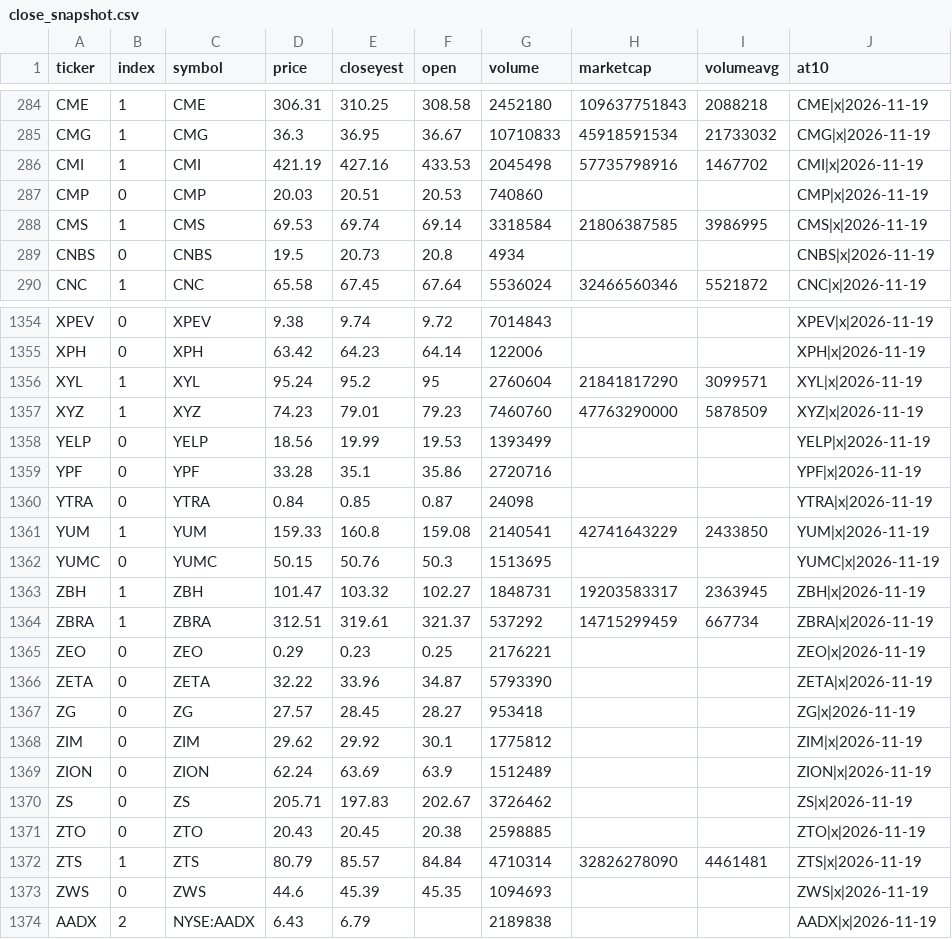
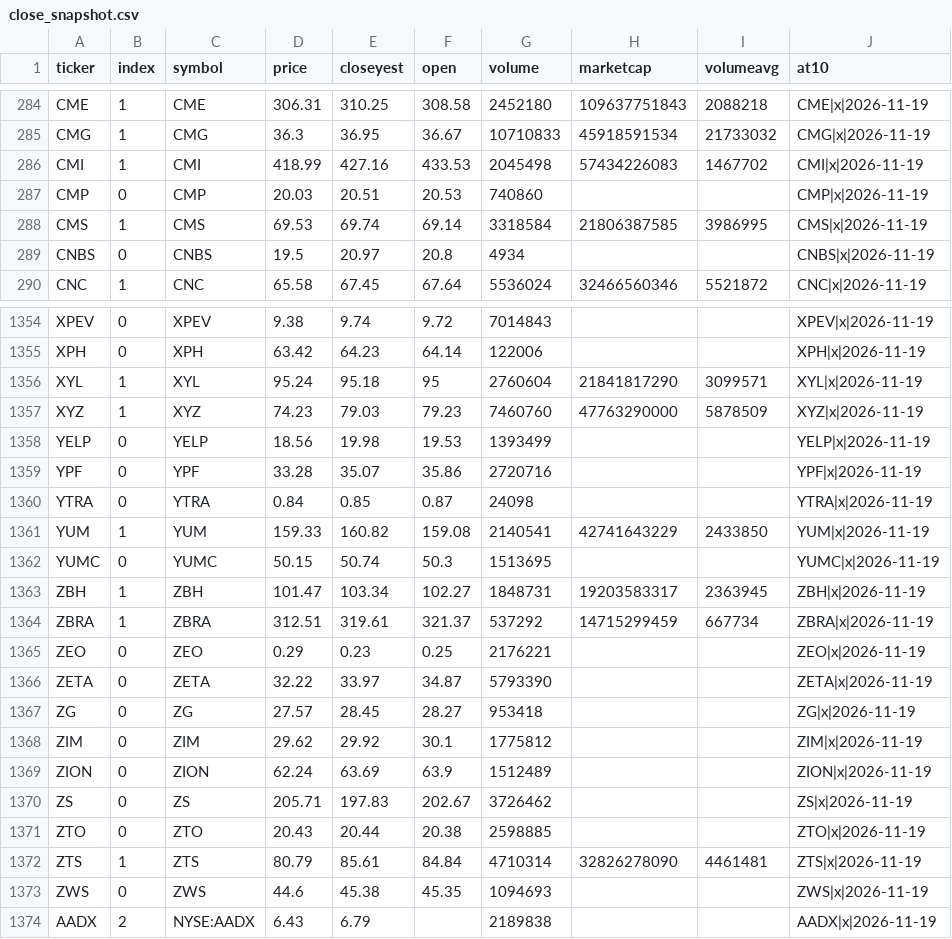
Before and after one commit to az123-stack/breadth-monitor, a CSV file: data/close_snapshot.csv, drawn as a sheet; only a part is shown, gaps mark what is left out; the diff covers the shown part only; the diff names each change by its address in the sheet, - before the commit and + after, or states it on an @@ line.

Commit message:
Close snapshot 2026-11-19

```diff
--- a/data/close_snapshot.csv
+++ b/data/close_snapshot.csv
-D286 (price): 421.19
+D286 (price): 418.99
-H286 (marketcap): 57735798916
+H286 (marketcap): 57434226083
-E289 (closeyest): 20.73
+E289 (closeyest): 20.97
-E1356 (closeyest): 95.2
+E1356 (closeyest): 95.18
-E1357 (closeyest): 79.01
+E1357 (closeyest): 79.03
-E1358 (closeyest): 19.99
+E1358 (closeyest): 19.98
-E1359 (closeyest): 35.1
+E1359 (closeyest): 35.07
-E1361 (closeyest): 160.8
+E1361 (closeyest): 160.82
-E1362 (closeyest): 50.76
+E1362 (closeyest): 50.74
-E1363 (closeyest): 103.32
+E1363 (closeyest): 103.34
-E1366 (closeyest): 33.96
+E1366 (closeyest): 33.97
-E1371 (closeyest): 20.45
+E1371 (closeyest): 20.44
-E1372 (closeyest): 85.57
+E1372 (closeyest): 85.61
-E1373 (closeyest): 45.39
+E1373 (closeyest): 45.38
```
Also changed, not shown: 65 edited cells elsewhere in this file, 1 other file.
